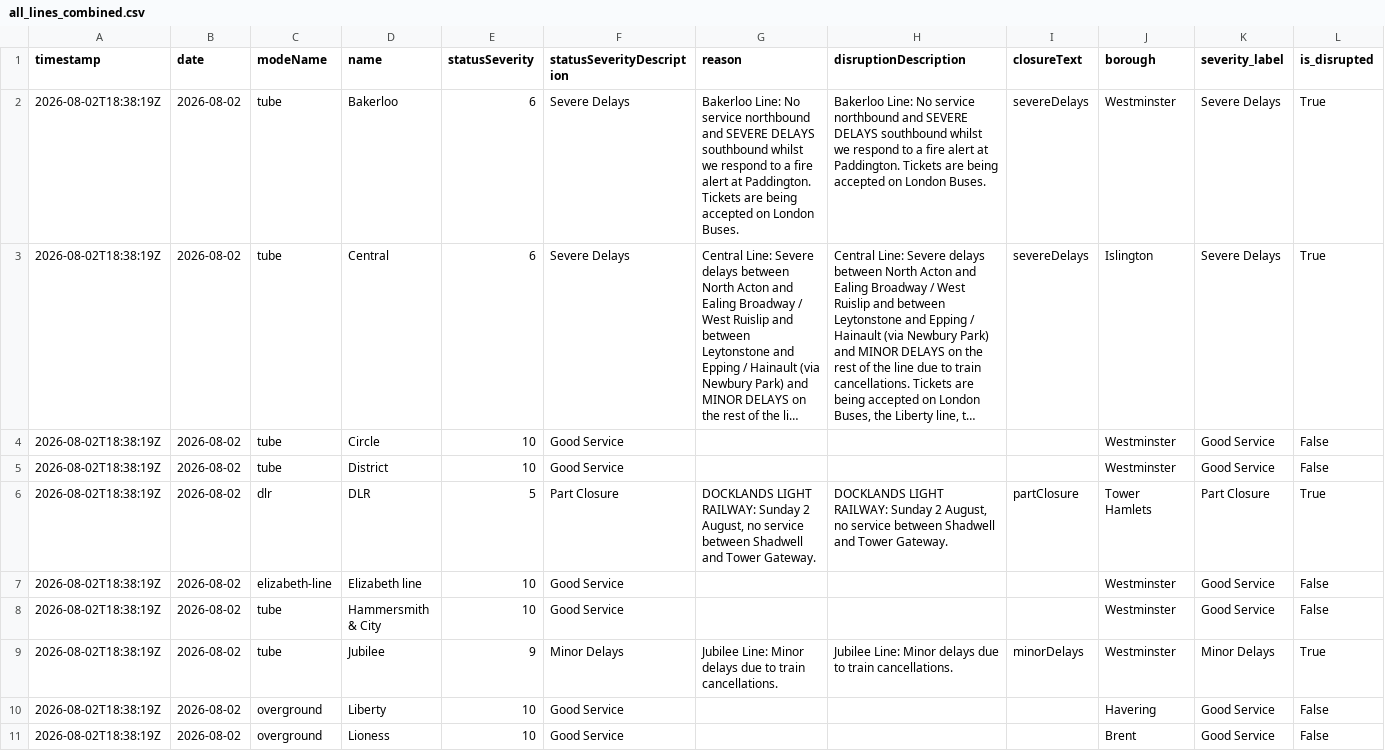
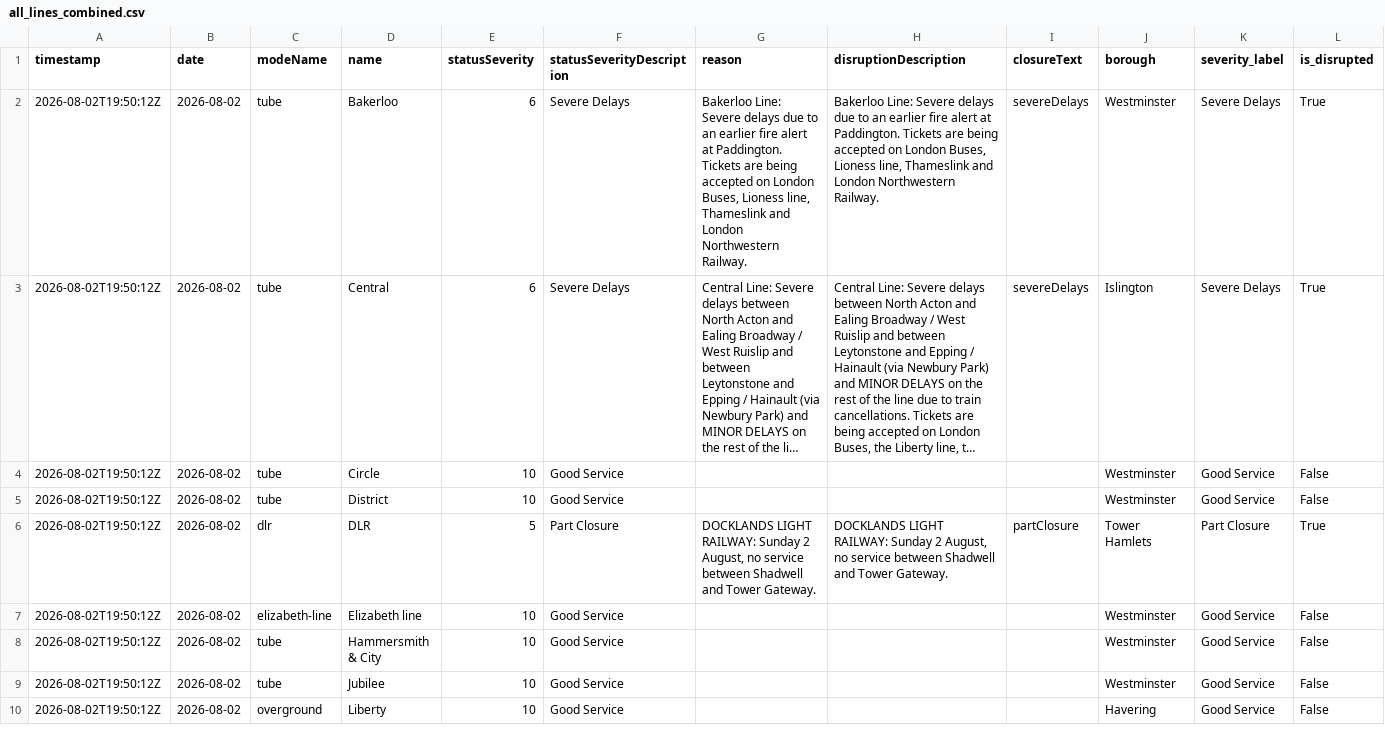
Before and after one commit to Aashleshaj/London_Transport_Reliability_and_Economic_Impact, a CSV file: data/all_lines_combined.csv, drawn as a sheet; only a part is shown; long unchanged cells end in …; removed rows and columns are numbered as before the commit, all else as after; rows hold the shown columns only; the diff covers the shown part only; the diff names each change by its address in the sheet, - before the commit and + after, or states it on an @@ line.

```diff
--- a/data/all_lines_combined.csv
+++ b/data/all_lines_combined.csv
-A2:A8 (timestamp): 2026-08-02T18:38:19Z
+A2:A8 (timestamp): 2026-08-02T19:50:12Z
-G2 (reason): Bakerloo Line: No service northbound and SEVERE DELAYS southbound whilst we respond to a fire alert at Paddington. Tickets are being accepted on London Buses.
+G2 (reason): Bakerloo Line: Severe delays due to an earlier fire alert at Paddington. Tickets are being accepted on London Buses, Lioness line, Thameslink and London Northwestern Railway.
-H2 (disruptionDescription): Bakerloo Line: No service northbound and SEVERE DELAYS southbound whilst we respond to a fire alert at Paddington. Tickets are being accepted on London Buses.
+H2 (disruptionDescription): Bakerloo Line: Severe delays due to an earlier fire alert at Paddington. Tickets are being accepted on London Buses, Lioness line, Thameslink and London Northwestern Railway.
-row 9: 2026-08-02T18:38:19Z | 2026-08-02 | tube | Jubilee | 9 | Minor Delays | Jubilee Line: Minor delays due to train cancellations. | Jubilee Line: Minor delays due to train cancellations. | minorDelays | Westminster | Minor Delays | True
-A9:A10 (timestamp): 2026-08-02T18:38:19Z
+A9:A10 (timestamp): 2026-08-02T19:50:12Z
-C9 (modeName): overground
+C9 (modeName): tube
-D9 (name): Liberty
+D9 (name): Jubilee
-J9 (borough): Havering
+J9 (borough): Westminster
-D10 (name): Lioness
+D10 (name): Liberty
-J10 (borough): Brent
+J10 (borough): Havering
```
Also changed, not shown: 1 added row and 9 edited cells elsewhere in this file, data/borough_disruption_daily.csv, data/borough_disruption_summary.csv, 8 other files.
